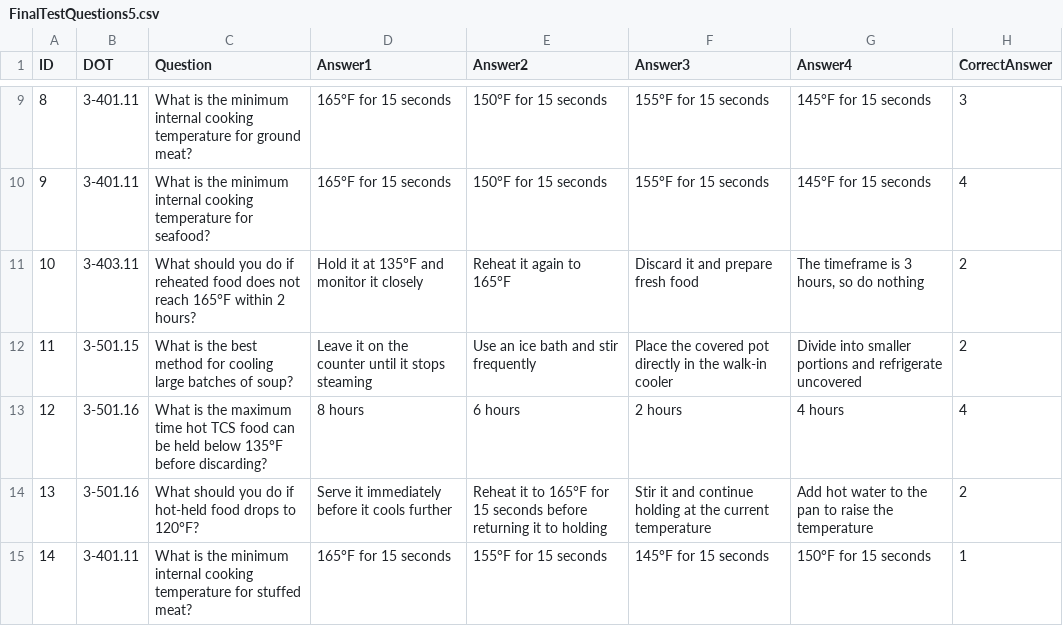
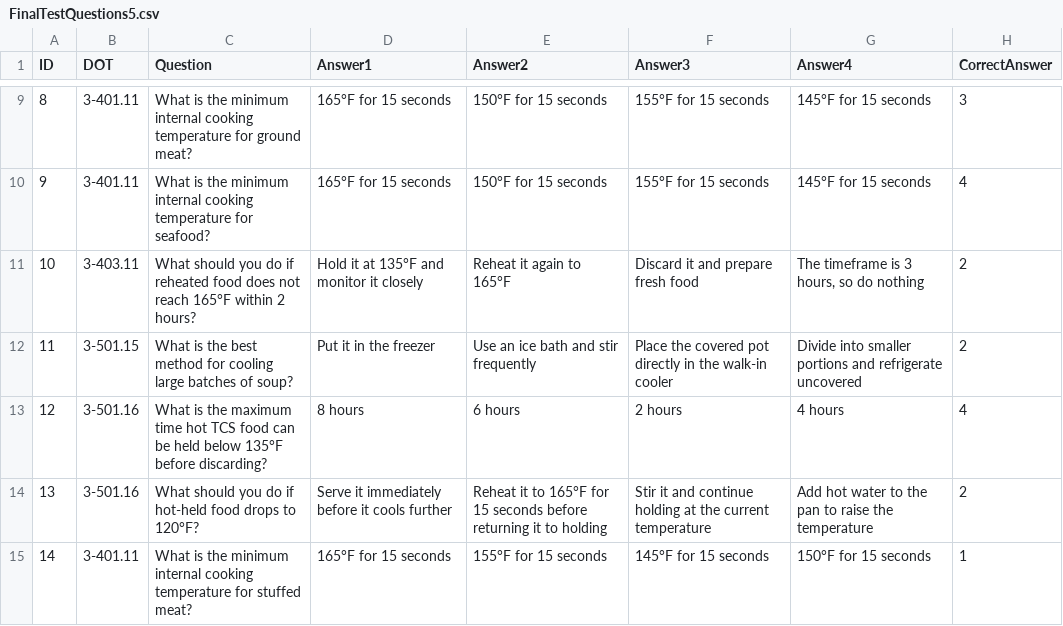
Before and after one commit to novernmanagement-coder/SafePrep_Content, a CSV file: FinalTestQuestions5.csv, drawn as a sheet; only a part is shown, gaps mark what is left out; the diff names each change by its address in the sheet, - before the commit and + after, or states it on an @@ line.

Commit message:
CMS update: FinalTestQuestions5.csv

```diff
--- a/FinalTestQuestions5.csv
+++ b/FinalTestQuestions5.csv
-D12 (Answer1): Leave it on the counter until it stops steaming
+D12 (Answer1): Put it in the freezer
```
